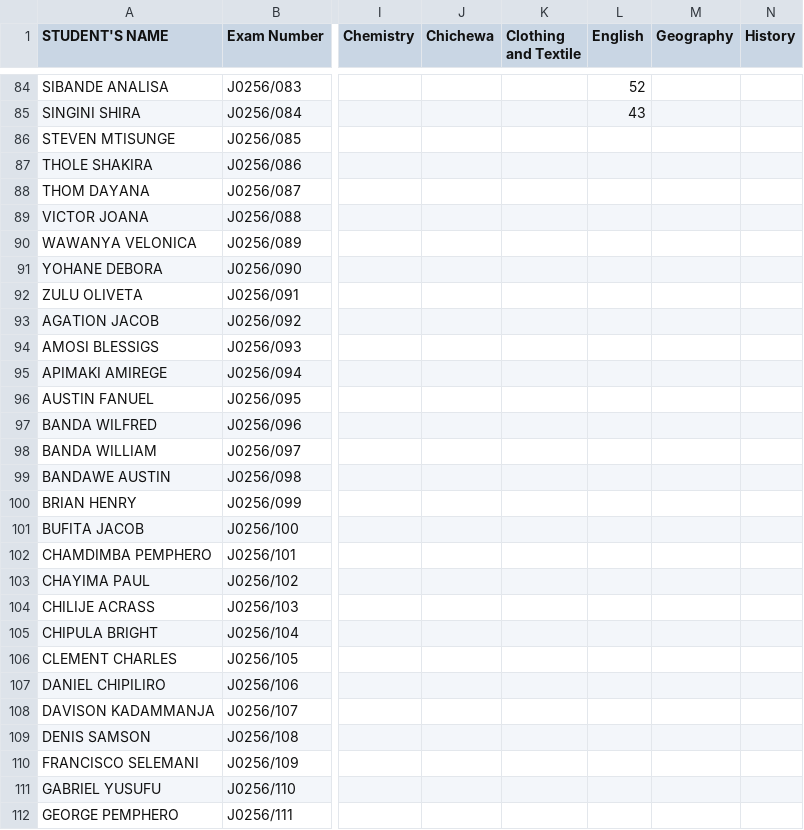
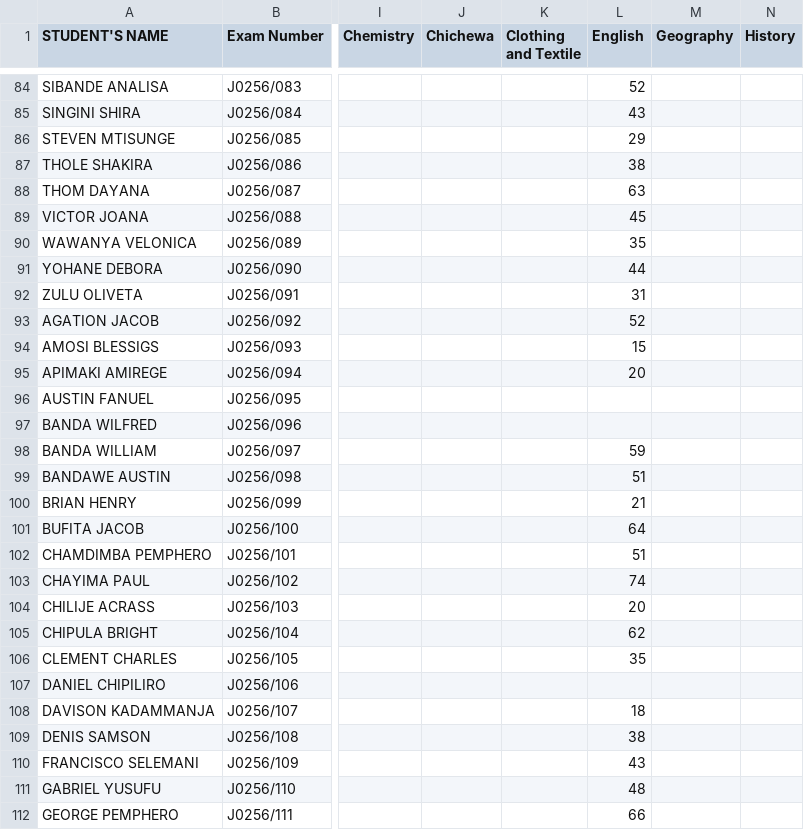
Before and after one commit to enitac/c, a CSV file: form1.csv, drawn as a sheet; only a part is shown, gaps mark what is left out; the diff covers the shown part only; the diff names each change by its address in the sheet, - before the commit and + after, or states it on an @@ line.

Commit message:
Update: form1 - English (9/18/2026, 3:22:10 AM)

```diff
--- a/form1.csv
+++ b/form1.csv
-L86 (English): (empty)
+L86 (English): 29
-L87 (English): (empty)
+L87 (English): 38
-L88 (English): (empty)
+L88 (English): 63
-L89 (English): (empty)
+L89 (English): 45
-L90 (English): (empty)
+L90 (English): 35
-L91 (English): (empty)
+L91 (English): 44
-L92 (English): (empty)
+L92 (English): 31
-L93 (English): (empty)
+L93 (English): 52
-L94 (English): (empty)
+L94 (English): 15
-L95 (English): (empty)
+L95 (English): 20
-L98 (English): (empty)
+L98 (English): 59
-L99 (English): (empty)
+L99 (English): 51
-L100 (English): (empty)
+L100 (English): 21
-L101 (English): (empty)
+L101 (English): 64
-L102 (English): (empty)
+L102 (English): 51
-L103 (English): (empty)
+L103 (English): 74
-L104 (English): (empty)
+L104 (English): 20
-L105 (English): (empty)
+L105 (English): 62
-L106 (English): (empty)
+L106 (English): 35
-L108 (English): (empty)
+L108 (English): 18
-L109 (English): (empty)
+L109 (English): 38
-L110 (English): (empty)
+L110 (English): 43
-L111 (English): (empty)
+L111 (English): 48
-L112 (English): (empty)
+L112 (English): 66
```
Also changed, not shown: 3 edited cells elsewhere in this file.
